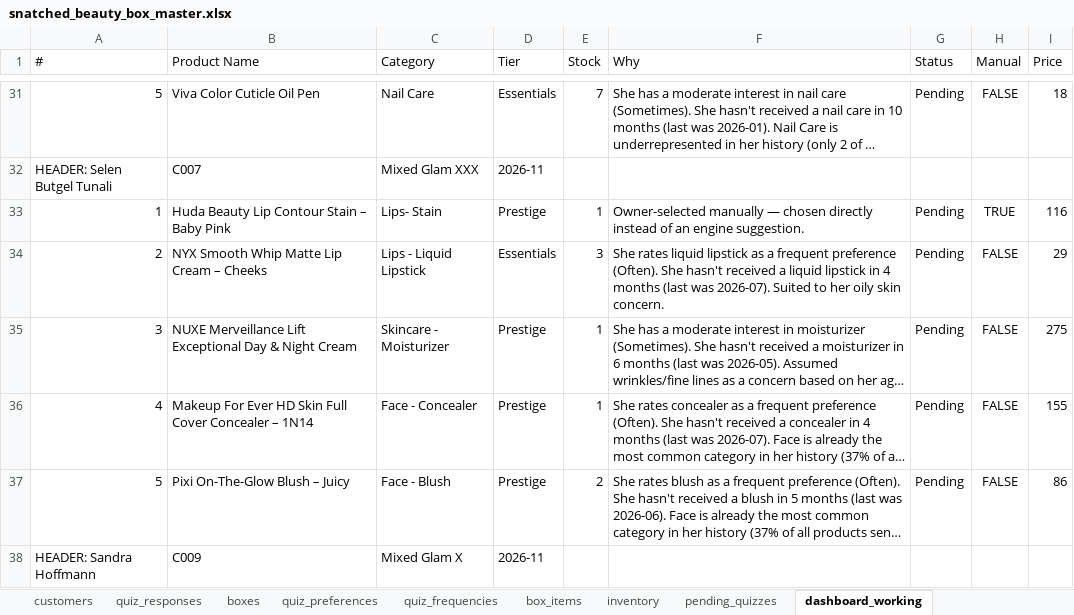
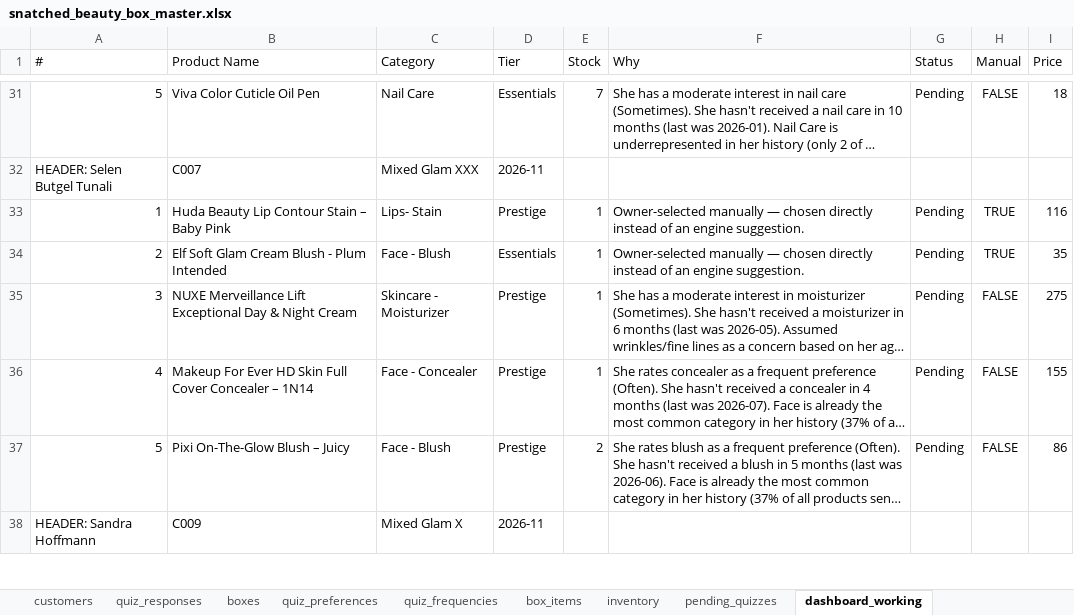
Before and after one commit to anisanaeem2994-bot/snatched-recommend-engine, an Excel workbook: snatched_beauty_box_master.xlsx, sheet dashboard_working, drawn as a sheet; only a part is shown, gaps mark what is left out; long unchanged cells end in …; values as stored, in another font and other column widths than the file's, no borders; removed rows and columns are numbered as before the commit, all else as after; the diff names each change by its address in the sheet, - before the commit and + after, or states it on an @@ line.

Commit message:
Auto-save after approval/change

```diff
--- a/snatched_beauty_box_master.xlsx (sheet dashboard_working)
+++ b/snatched_beauty_box_master.xlsx (sheet dashboard_working)
-row 34: 2 | NYX Smooth Whip Matte Lip Cream – Cheeks | Lips - Liquid Lipstick | Essentials | 3 | She rates liquid lipstick as a frequent preference (Often). She hasn't received a liquid lipstick in 4 months (last was 2026-07). Suited to her oily skin concern. | Pending | FALSE | 29
+row 34: 2 | Elf Soft Glam Cream Blush - Plum Intended | Face - Blush | Essentials | 1 | Owner-selected manually — chosen directly instead of an engine suggestion. | Pending | TRUE | 35
```
